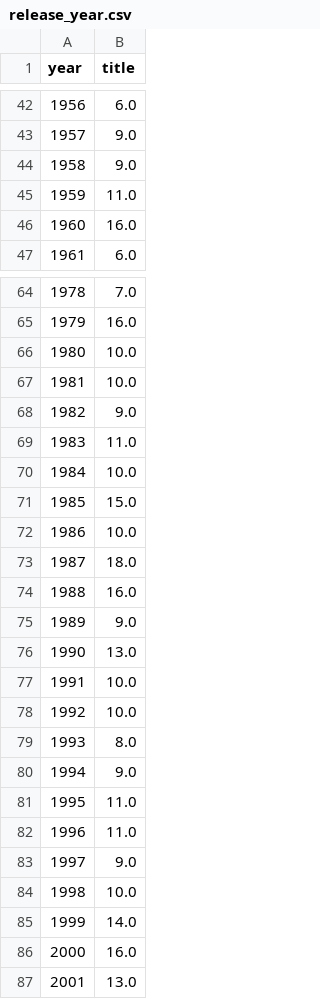
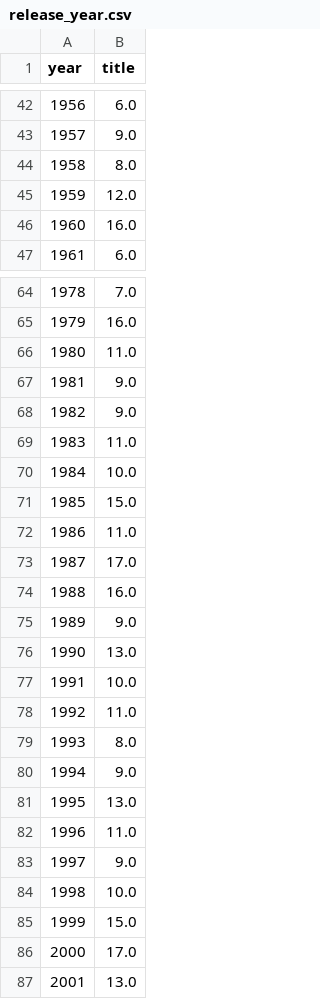
Before and after one commit to iain-moss/films, a CSV file: data/release_year.csv, drawn as a sheet; only a part is shown, gaps mark what is left out; the diff covers the shown part only.

```diff
--- a/data/release_year.csv
+++ b/data/release_year.csv
@@ -43,4 +43,4 @@ year,title
 1957,9.0
-1958,9.0
-1959,11.0
+1958,8.0
+1959,12.0
 1960,16.0
@@ -65,4 +65,4 @@ year,title
 1979,16.0
-1980,10.0
-1981,10.0
+1980,11.0
+1981,9.0
 1982,9.0
@@ -71,4 +71,4 @@ year,title
 1985,15.0
-1986,10.0
-1987,18.0
+1986,11.0
+1987,17.0
 1988,16.0
@@ -77,6 +77,6 @@ year,title
 1991,10.0
-1992,10.0
+1992,11.0
 1993,8.0
 1994,9.0
-1995,11.0
+1995,13.0
 1996,11.0
@@ -84,4 +84,4 @@ year,title
 1998,10.0
-1999,14.0
-2000,16.0
+1999,15.0
+2000,17.0
 2001,13.0
```
Also changed, not shown: 12 edited cells elsewhere in this file, 8 other files.
